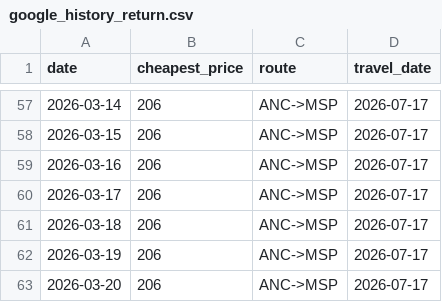
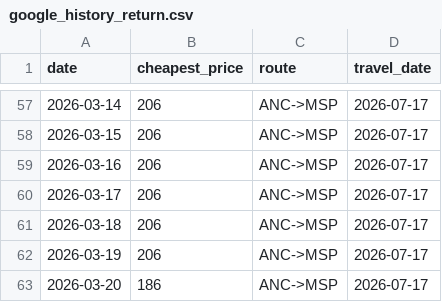
Before and after one commit to hartlcp32/MSPANC, a CSV file: docs/data/google_history_return.csv, drawn as a sheet; only a part is shown, gaps mark what is left out.

```diff
--- a/docs/data/google_history_return.csv
+++ b/docs/data/google_history_return.csv
@@ -62,2 +62,2 @@ date,cheapest_price,route,travel_date
 2026-03-19,206,ANC->MSP,2026-07-17
-2026-03-20,206,ANC->MSP,2026-07-17
+2026-03-20,186,ANC->MSP,2026-07-17
```
Also changed, not shown: docs/data/price_history.csv.
